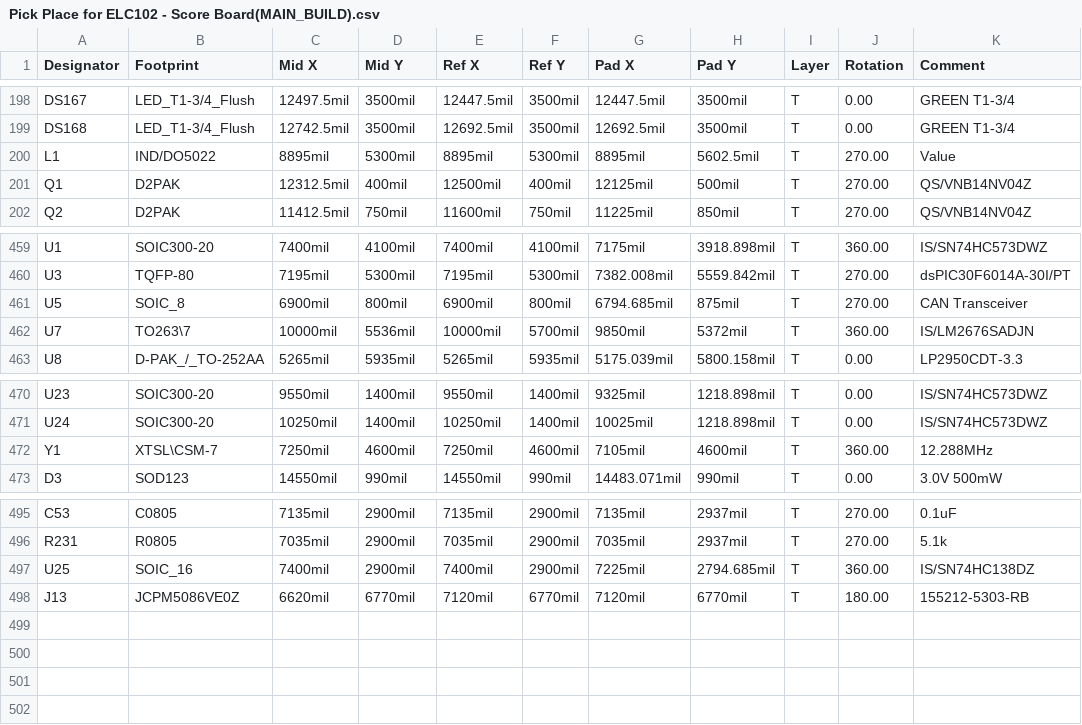
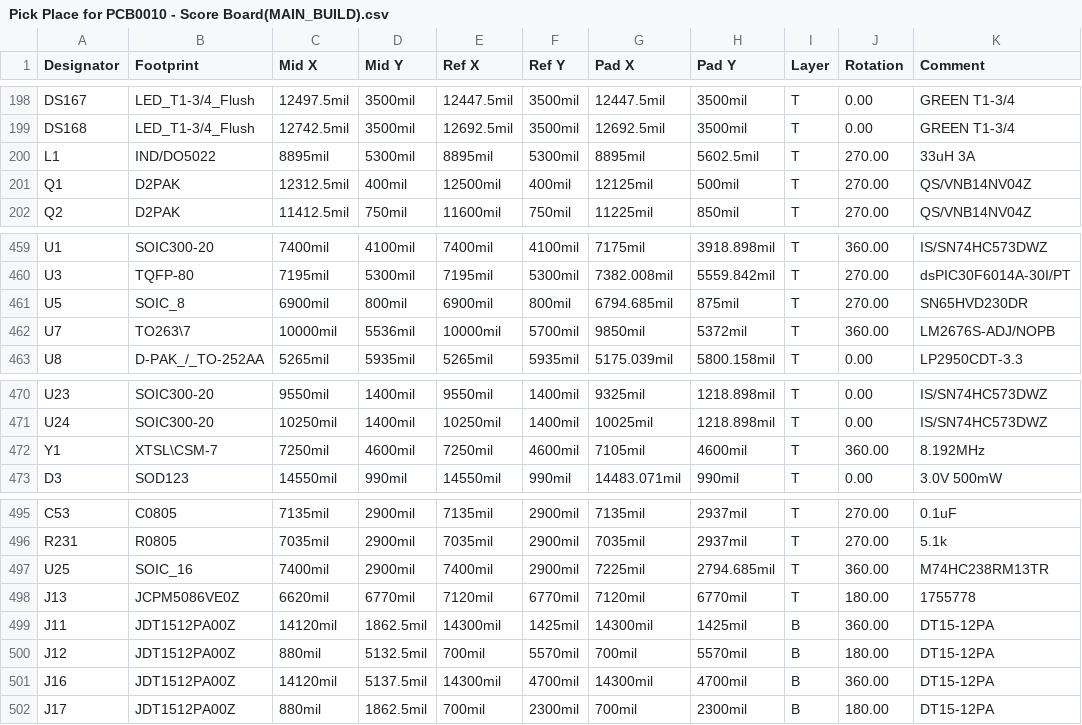
Before and after one commit to ehughes/NEOS_2ND_GENERATION, a CSV file: SCH/ELC102 - Scoreboard/BUILD_PACKAGE/PICK-PLACE/Pick Place for PCB0010 - Score Board(MAIN_BUILD).csv (was SCH/ELC102 - Scoreboard/BUILD_PACKAGE/PICK-PLACE/Pick Place for ELC102 - Score Board(MAIN_BUILD).csv), drawn as a sheet; only a part is shown, gaps mark what is left out.

```diff
--- a/SCH/ELC102 - Scoreboard/BUILD_PACKAGE/PICK-PLACE/Pick Place for ELC102 - Score Board(MAIN_BUILD).csv
+++ b/SCH/ELC102 - Scoreboard/BUILD_PACKAGE/PICK-PLACE/Pick Place for PCB0010 - Score Board(MAIN_BUILD).csv
@@ -199,3 +199,3 @@
 "DS168","LED_T1-3/4_Flush","12742.5mil","3500mil","12692.5mil","3500mil","12692.5mil","3500mil","T","0.00","GREEN T1-3/4"
-"L1","IND/DO5022","8895mil","5300mil","8895mil","5300mil","8895mil","5602.5mil","T","270.00","Value"
+"L1","IND/DO5022","8895mil","5300mil","8895mil","5300mil","8895mil","5602.5mil","T","270.00","33uH 3A"
 "Q1","D2PAK","12312.5mil","400mil","12500mil","400mil","12125mil","500mil","T","270.00","QS/VNB14NV04Z"
@@ -460,4 +460,4 @@
 "U3","TQFP-80","7195mil","5300mil","7195mil","5300mil","7382.008mil","5559.842mil","T","270.00","dsPIC30F6014A-30I/PT"
-"U5","SOIC_8","6900mil","800mil","6900mil","800mil","6794.685mil","875mil","T","270.00","CAN Transceiver"
-"U7","TO263\7","10000mil","5536mil","10000mil","5700mil","9850mil","5372mil","T","360.00","IS/LM2676SADJN"
+"U5","SOIC_8","6900mil","800mil","6900mil","800mil","6794.685mil","875mil","T","270.00","SN65HVD230DR"
+"U7","TO263\7","10000mil","5536mil","10000mil","5700mil","9850mil","5372mil","T","360.00","LM2676S-ADJ/NOPB"
 "U8","D-PAK_/_TO-252AA","5265mil","5935mil","5265mil","5935mil","5175.039mil","5800.158mil","T","0.00","LP2950CDT-3.3"
@@ -471,3 +471,3 @@
 "U24","SOIC300-20","10250mil","1400mil","10250mil","1400mil","10025mil","1218.898mil","T","0.00","IS/SN74HC573DWZ"
-"Y1","XTSL\CSM-7","7250mil","4600mil","7250mil","4600mil","7105mil","4600mil","T","360.00","12.288MHz"
+"Y1","XTSL\CSM-7","7250mil","4600mil","7250mil","4600mil","7105mil","4600mil","T","360.00","8.192MHz"
 "D3","SOD123","14550mil","990mil","14550mil","990mil","14483.071mil","990mil","T","0.00","3.0V 500mW"
@@ -496,3 +496,7 @@
 "R231","R0805","7035mil","2900mil","7035mil","2900mil","7035mil","2937mil","T","270.00","5.1k"
-"U25","SOIC_16","7400mil","2900mil","7400mil","2900mil","7225mil","2794.685mil","T","360.00","IS/SN74HC138DZ"
-"J13","JCPM5086VE0Z","6620mil","6770mil","7120mil","6770mil","7120mil","6770mil","T","180.00","155212-5303-RB"
+"U25","SOIC_16","7400mil","2900mil","7400mil","2900mil","7225mil","2794.685mil","T","360.00","M74HC238RM13TR"
+"J13","JCPM5086VE0Z","6620mil","6770mil","7120mil","6770mil","7120mil","6770mil","T","180.00","1755778"
+"J11","JDT1512PA00Z","14120mil","1862.5mil","14300mil","1425mil","14300mil","1425mil","B","360.00","DT15-12PA"
+"J12","JDT1512PA00Z","880mil","5132.5mil","700mil","5570mil","700mil","5570mil","B","180.00","DT15-12PA"
+"J16","JDT1512PA00Z","14120mil","5137.5mil","14300mil","4700mil","14300mil","4700mil","B","360.00","DT15-12PA"
+"J17","JDT1512PA00Z","880mil","1862.5mil","700mil","2300mil","700mil","2300mil","B","180.00","DT15-12PA"
```
Also changed, not shown: 38 other files.
